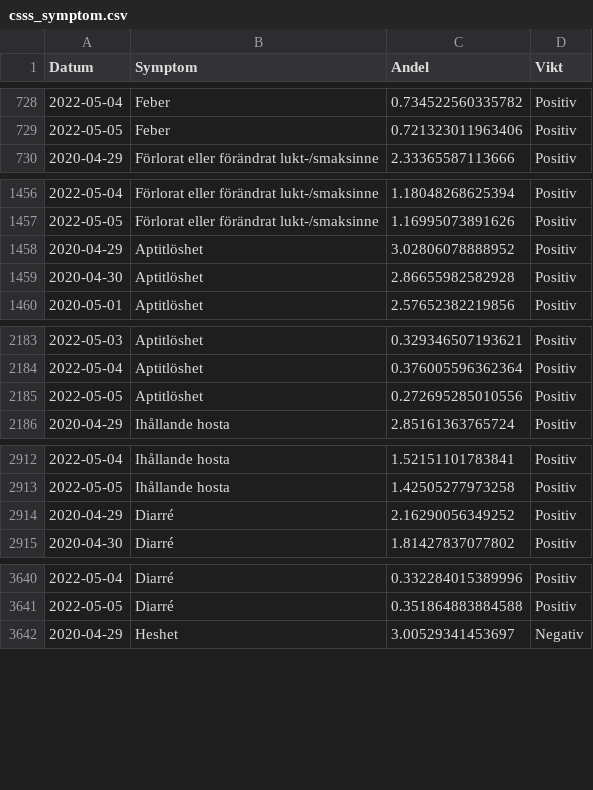
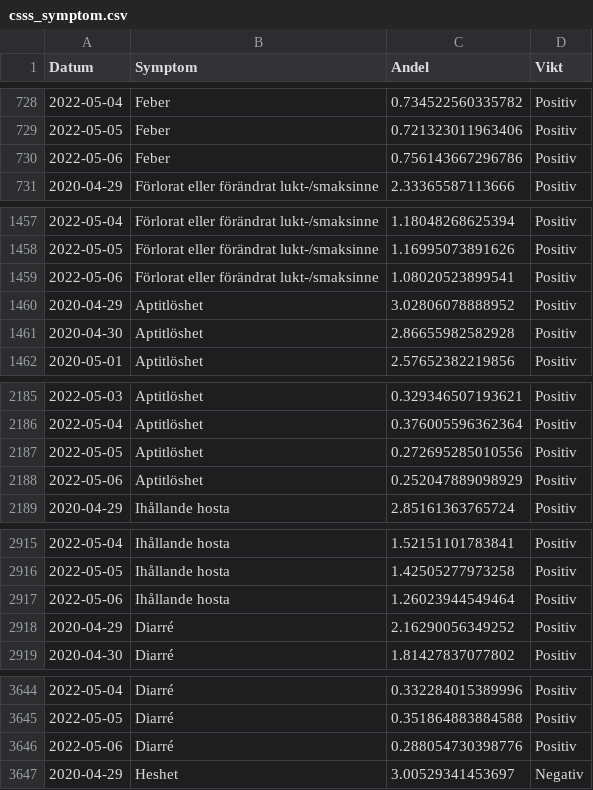
Before and after one commit to csss-resultat/openData, a CSV file: datasets/csss_symptom.csv, drawn as a sheet; only a part is shown, gaps mark what is left out; the diff covers the shown part only.

```diff
--- a/datasets/csss_symptom.csv
+++ b/datasets/csss_symptom.csv
@@ -729,2 +729,3 @@ Datum,Symptom,Andel,Vikt
 2022-05-05,Feber,0.721323011963406,Positiv
+2022-05-06,Feber,0.756143667296786,Positiv
 2020-04-29,Förlorat eller förändrat lukt-/smaksinne,2.33365587113666,Positiv
@@ -1457,2 +1458,3 @@ Datum,Symptom,Andel,Vikt
 2022-05-05,Förlorat eller förändrat lukt-/smaksinne,1.16995073891626,Positiv
+2022-05-06,Förlorat eller förändrat lukt-/smaksinne,1.08020523899541,Positiv
 2020-04-29,Aptitlöshet,3.02806078888952,Positiv
@@ -2185,2 +2187,3 @@ Datum,Symptom,Andel,Vikt
 2022-05-05,Aptitlöshet,0.272695285010556,Positiv
+2022-05-06,Aptitlöshet,0.252047889098929,Positiv
 2020-04-29,Ihållande hosta,2.85161363765724,Positiv
@@ -2913,2 +2916,3 @@ Datum,Symptom,Andel,Vikt
 2022-05-05,Ihållande hosta,1.42505277973258,Positiv
+2022-05-06,Ihållande hosta,1.26023944549464,Positiv
 2020-04-29,Diarré,2.16290056349252,Positiv
@@ -3641,2 +3645,3 @@ Datum,Symptom,Andel,Vikt
 2022-05-05,Diarré,0.351864883884588,Positiv
+2022-05-06,Diarré,0.288054730398776,Positiv
 2020-04-29,Heshet,3.00529341453697,Negativ
```
Also changed, not shown: 6 added rows elsewhere in this file, datasets/csss_tester.csv, datasets/lan_senaste.csv, 1 other file.
